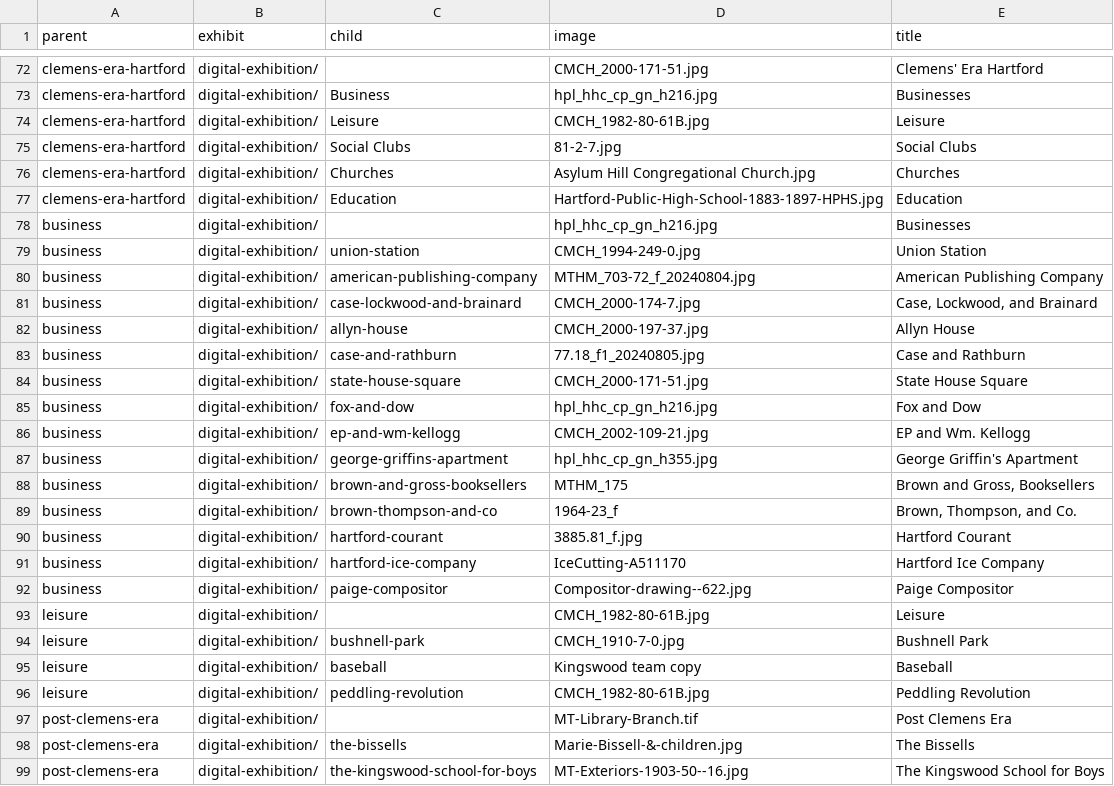
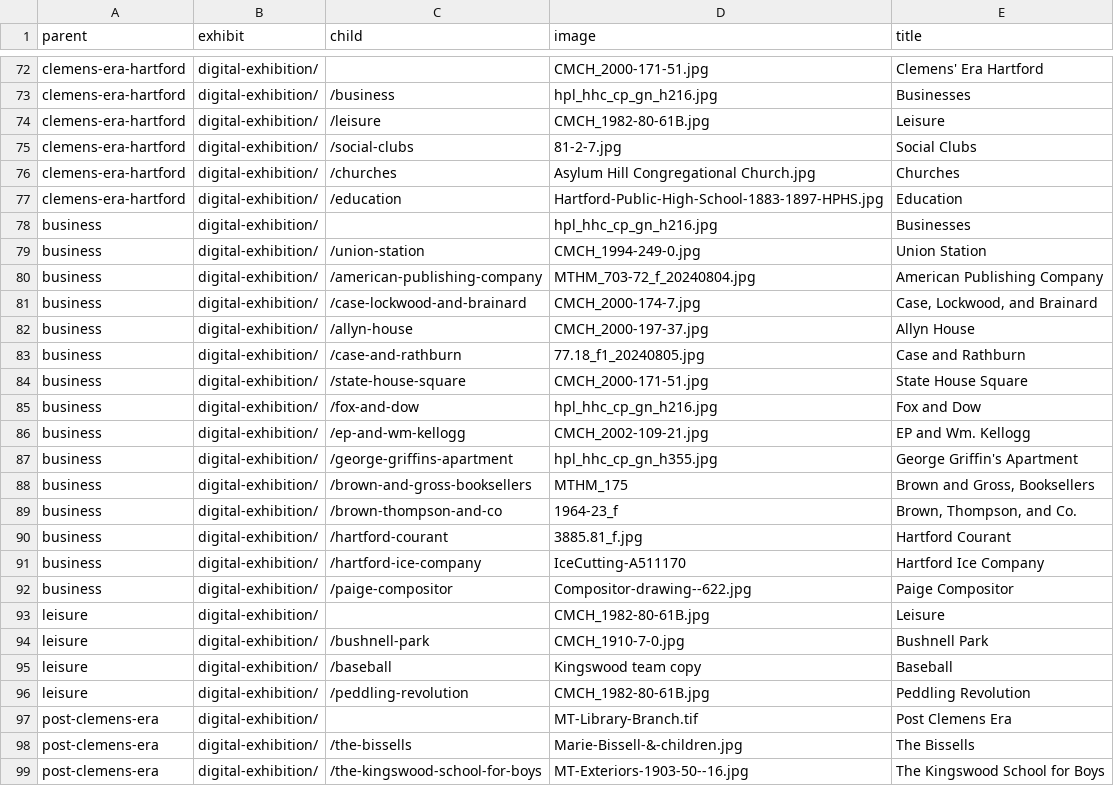
Before and after one commit to marktwainhm/ithappenedinhartford, a CSV file: _data/config-exhibit.csv, drawn as a sheet; only a part is shown, gaps mark what is left out; the diff covers the shown part only; the diff names each change by its address in the sheet, - before the commit and + after, or states it on an @@ line.

```diff
--- a/_data/config-exhibit.csv
+++ b/_data/config-exhibit.csv
-C73 (child): Business
+C73 (child): /business
-C74 (child): Leisure
+C74 (child): /leisure
-C75 (child): Social Clubs
+C75 (child): /social-clubs
-C76 (child): Churches
+C76 (child): /churches
-C77 (child): Education
+C77 (child): /education
-C79 (child): union-station
+C79 (child): /union-station
-C80 (child): american-publishing-company
+C80 (child): /american-publishing-company
-C81 (child): case-lockwood-and-brainard
+C81 (child): /case-lockwood-and-brainard
-C82 (child): allyn-house
+C82 (child): /allyn-house
-C83 (child): case-and-rathburn
+C83 (child): /case-and-rathburn
-C84 (child): state-house-square
+C84 (child): /state-house-square
-C85 (child): fox-and-dow
+C85 (child): /fox-and-dow
-C86 (child): ep-and-wm-kellogg
+C86 (child): /ep-and-wm-kellogg
-C87 (child): george-griffins-apartment
+C87 (child): /george-griffins-apartment
-C88 (child): brown-and-gross-booksellers
+C88 (child): /brown-and-gross-booksellers
-C89 (child): brown-thompson-and-co
+C89 (child): /brown-thompson-and-co
-C90 (child): hartford-courant
+C90 (child): /hartford-courant
-C91 (child): hartford-ice-company
+C91 (child): /hartford-ice-company
-C92 (child): paige-compositor
+C92 (child): /paige-compositor
-C94 (child): bushnell-park
+C94 (child): /bushnell-park
-C95 (child): baseball
+C95 (child): /baseball
-C96 (child): peddling-revolution
+C96 (child): /peddling-revolution
-C98 (child): the-bissells
+C98 (child): /the-bissells
-C99 (child): the-kingswood-school-for-boys
+C99 (child): /the-kingswood-school-for-boys
```
Also changed, not shown: 60 edited cells elsewhere in this file, 2 other files.
